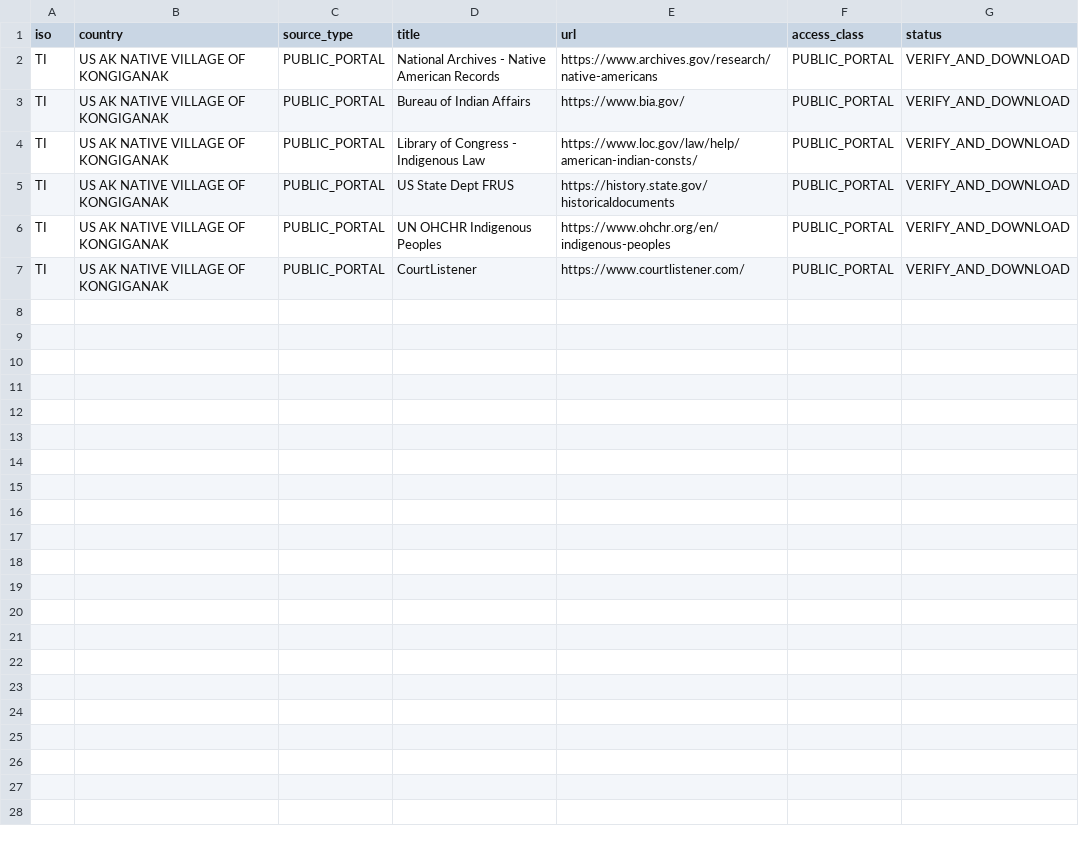
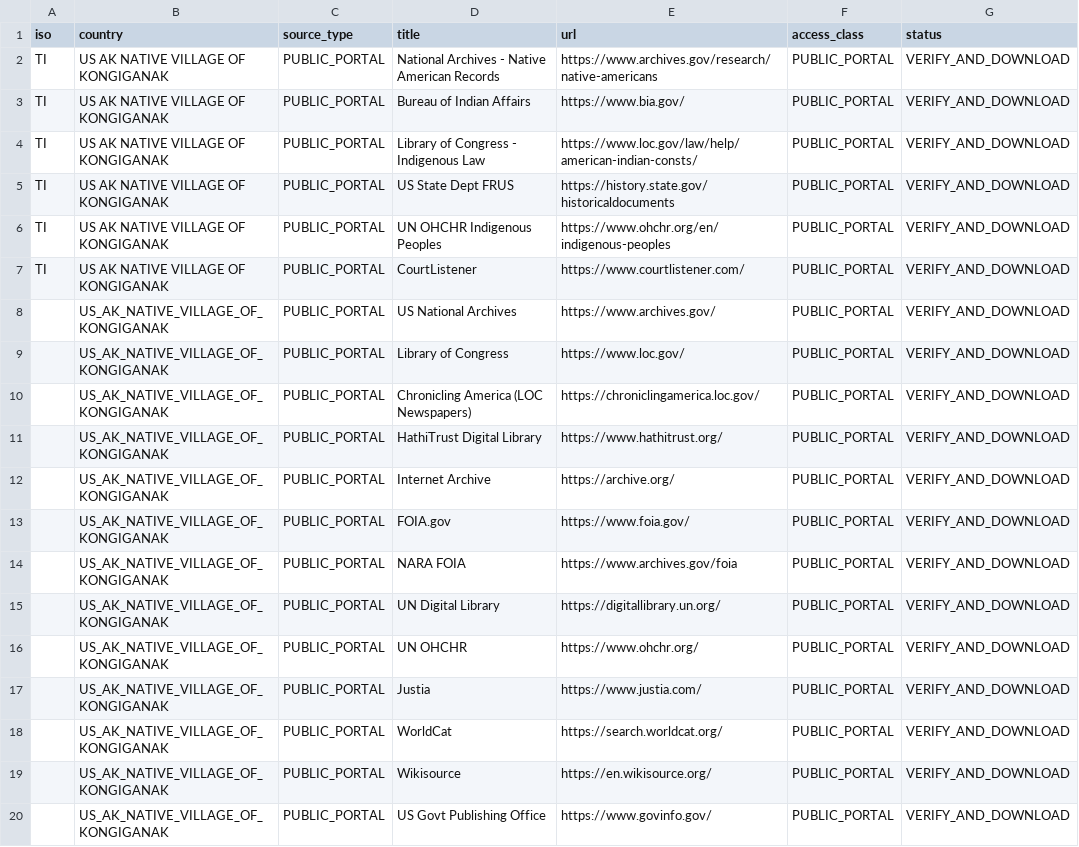
Before and after one commit to GlobalRestitutionAlliance/turtle-island-us-ak-native-village-of-kongiganak-master-litigation, a CSV file: 03_Evidentiary_Exhibits/PRIMARY_PUBLIC_SOURCES.csv, drawn as a sheet; the diff names each change by its address in the sheet, - before the commit and + after, or states it on an @@ line.

Commit message:
Expand primary public source registries (Batch 2)

```diff
--- a/03_Evidentiary_Exhibits/PRIMARY_PUBLIC_SOURCES.csv
+++ b/03_Evidentiary_Exhibits/PRIMARY_PUBLIC_SOURCES.csv
+row 8:  | US_AK_NATIVE_VILLAGE_OF_KONGIGANAK | PUBLIC_PORTAL | US National Archives | https://www.archives.gov/ | PUBLIC_PORTAL | VERIFY_AND_DOWNLOAD
+row 9:  | US_AK_NATIVE_VILLAGE_OF_KONGIGANAK | PUBLIC_PORTAL | Library of Congress | https://www.loc.gov/ | PUBLIC_PORTAL | VERIFY_AND_DOWNLOAD
+row 10:  | US_AK_NATIVE_VILLAGE_OF_KONGIGANAK | PUBLIC_PORTAL | Chronicling America (LOC Newspapers) | https://chroniclingamerica.loc.gov/ | PUBLIC_PORTAL | VERIFY_AND_DOWNLOAD
+row 11:  | US_AK_NATIVE_VILLAGE_OF_KONGIGANAK | PUBLIC_PORTAL | HathiTrust Digital Library | https://www.hathitrust.org/ | PUBLIC_PORTAL | VERIFY_AND_DOWNLOAD
+row 12:  | US_AK_NATIVE_VILLAGE_OF_KONGIGANAK | PUBLIC_PORTAL | Internet Archive | https://archive.org/ | PUBLIC_PORTAL | VERIFY_AND_DOWNLOAD
+row 13:  | US_AK_NATIVE_VILLAGE_OF_KONGIGANAK | PUBLIC_PORTAL | FOIA.gov | https://www.foia.gov/ | PUBLIC_PORTAL | VERIFY_AND_DOWNLOAD
+row 14:  | US_AK_NATIVE_VILLAGE_OF_KONGIGANAK | PUBLIC_PORTAL | NARA FOIA | https://www.archives.gov/foia | PUBLIC_PORTAL | VERIFY_AND_DOWNLOAD
+row 15:  | US_AK_NATIVE_VILLAGE_OF_KONGIGANAK | PUBLIC_PORTAL | UN Digital Library | https://digitallibrary.un.org/ | PUBLIC_PORTAL | VERIFY_AND_DOWNLOAD
+row 16:  | US_AK_NATIVE_VILLAGE_OF_KONGIGANAK | PUBLIC_PORTAL | UN OHCHR | https://www.ohchr.org/ | PUBLIC_PORTAL | VERIFY_AND_DOWNLOAD
+row 17:  | US_AK_NATIVE_VILLAGE_OF_KONGIGANAK | PUBLIC_PORTAL | Justia | https://www.justia.com/ | PUBLIC_PORTAL | VERIFY_AND_DOWNLOAD
+row 18:  | US_AK_NATIVE_VILLAGE_OF_KONGIGANAK | PUBLIC_PORTAL | WorldCat | https://search.worldcat.org/ | PUBLIC_PORTAL | VERIFY_AND_DOWNLOAD
+row 19:  | US_AK_NATIVE_VILLAGE_OF_KONGIGANAK | PUBLIC_PORTAL | Wikisource | https://en.wikisource.org/ | PUBLIC_PORTAL | VERIFY_AND_DOWNLOAD
+row 20:  | US_AK_NATIVE_VILLAGE_OF_KONGIGANAK | PUBLIC_PORTAL | US Govt Publishing Office | https://www.govinfo.gov/ | PUBLIC_PORTAL | VERIFY_AND_DOWNLOAD
```
Also changed, not shown: 2 other files.
